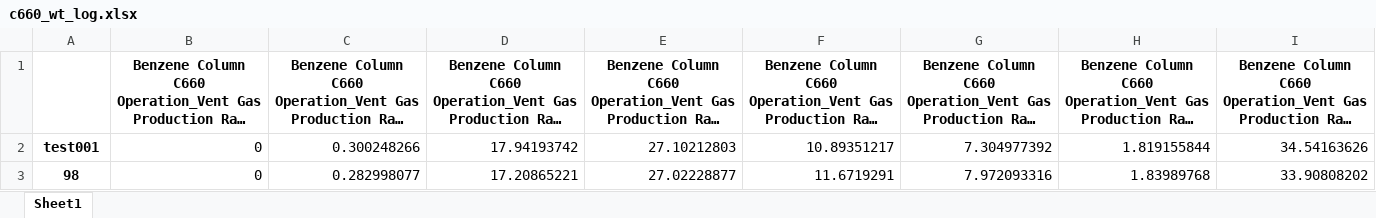
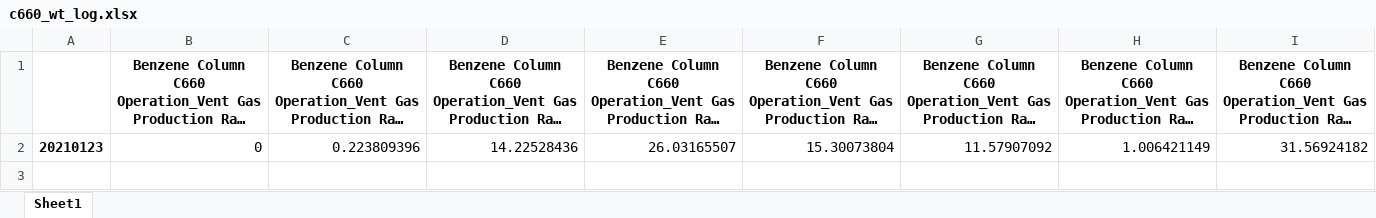
Before and after one commit to skywalker0803r/c620, an Excel workbook: log/c660_wt_log.xlsx, sheet Sheet1, drawn as a sheet; only a part is shown; long unchanged cells end in …; values as stored, in another font and other column widths than the file's, no borders; removed rows and columns are numbered as before the commit, all else as after; rows hold the shown columns only; the diff names each change by its address in the sheet, - before the commit and + after, or states it on an @@ line.

```diff
--- a/log/c660_wt_log.xlsx (sheet Sheet1)
+++ b/log/c660_wt_log.xlsx (sheet Sheet1)
-row 2: test001 | 0 | 0.300248266 | 17.94193742 | 27.10212803 | 10.89351217 | 7.304977392 | 1.819155844 | 34.54163626
-row 3: 98 | 0 | 0.282998077 | 17.20865221 | 27.02228877 | 11.6719291 | 7.972093316 | 1.83989768 | 33.90808202
+row 2: 20210123 | 0 | 0.223809396 | 14.22528436 | 26.03165507 | 15.30073804 | 11.57907092 | 1.006421149 | 31.56924182
```
Also changed, not shown: log/c620_op_log.xlsx, log/c620_wt_log.xlsx, 8 other files.
